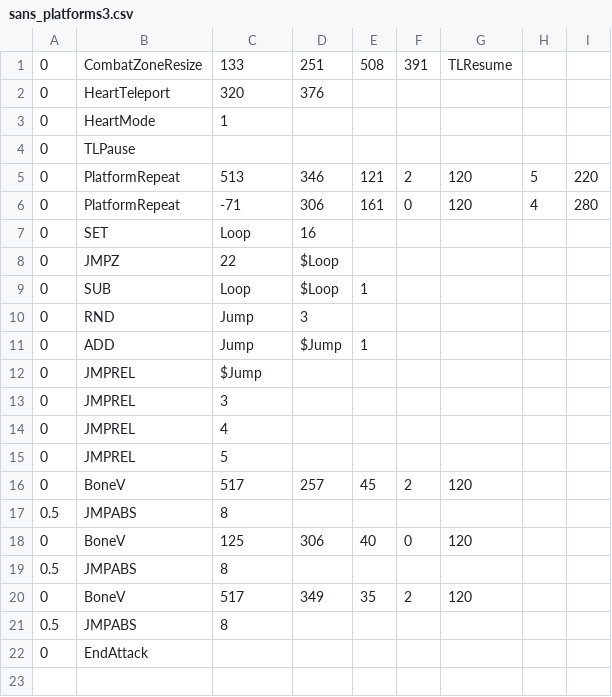
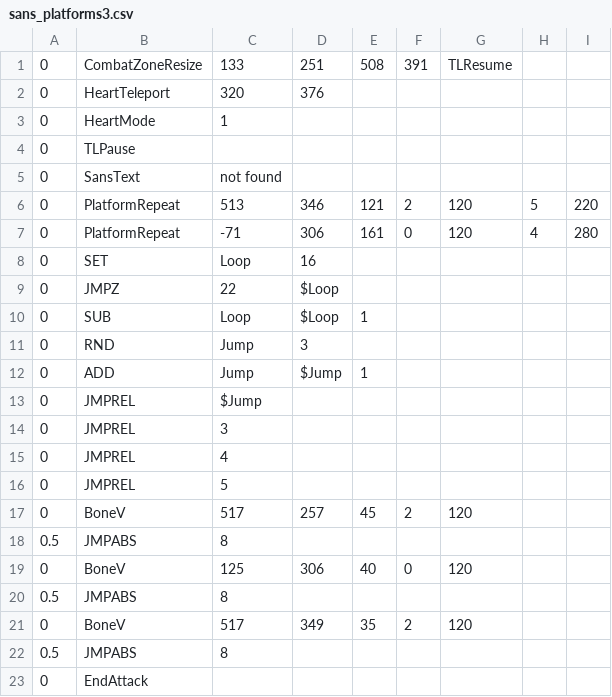
Before and after one commit to 07SharkTomato27/youtube-sans-fight-simu, a CSV file: sans_platforms3.csv, drawn as a sheet.

Commit message:
Update sans_platforms3.csv

```diff
--- a/sans_platforms3.csv
+++ b/sans_platforms3.csv
@@ -4,2 +4,3 @@
 0,TLPause,,,,,,,
+0,SansText,not found,,,,,,,
 0,PlatformRepeat,513,346,121,2,120,5,220
```
